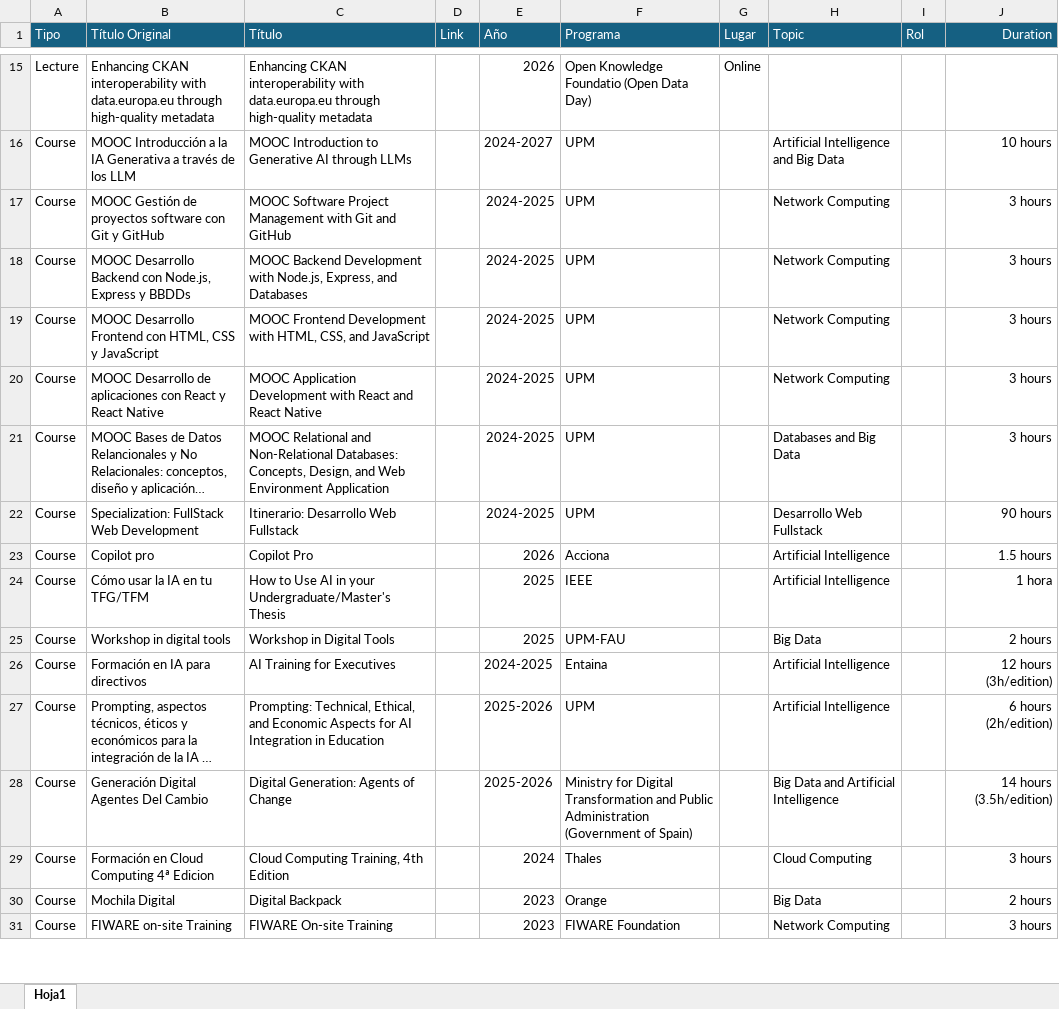
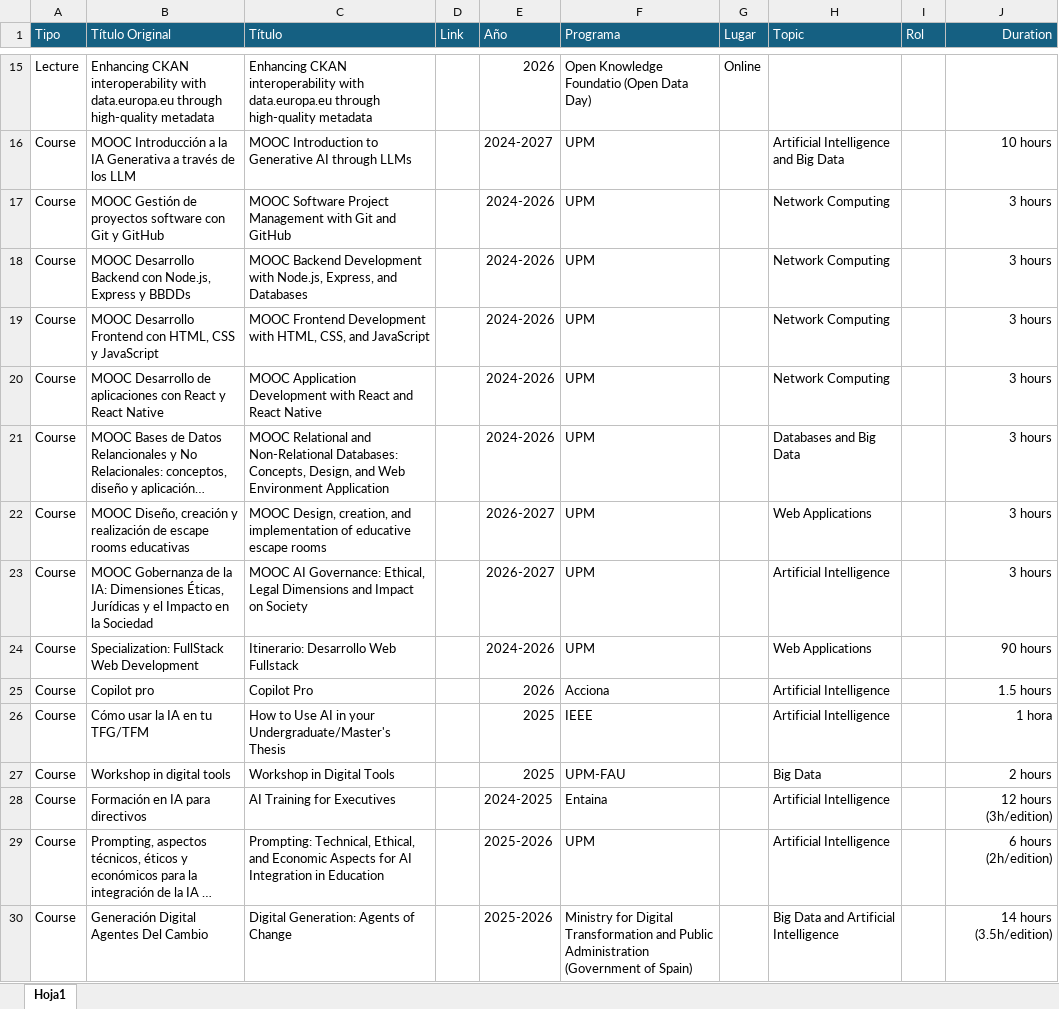
Before and after one commit to javicond3/javicond3.github.io, an Excel workbook: data/External_Courses_Events_Lectures.xlsx, sheet Hoja1, drawn as a sheet; only a part is shown, gaps mark what is left out; the shorter side is filled out with more unchanged rows; long unchanged cells end in …; values as stored, in another font and other column widths than the file's, no borders; addresses are those after the commit; the diff names each change by its address in the sheet, - before the commit and + after, or states it on an @@ line.

```diff
--- a/data/External_Courses_Events_Lectures.xlsx (sheet Hoja1)
+++ b/data/External_Courses_Events_Lectures.xlsx (sheet Hoja1)
-E17:E21 (Año): 2024-2025
+E17:E21 (Año): 2024-2026
+row 22: Course | MOOC Diseño, creación y realización de escape rooms educativas | MOOC Design, creation, and implementation of educative escape rooms |  | 2026-2027 | UPM |  | Web Applications |  | 3 hours
+row 23: Course | MOOC Gobernanza de la IA: Dimensiones Éticas, Jurídicas y el Impacto en la Sociedad | MOOC AI Governance: Ethical, Legal Dimensions and Impact on Society |  | 2026-2027 | UPM |  | Artificial Intelligence |  | 3 hours
-E24 (Año): 2024-2025
+E24 (Año): 2024-2026
-H24 (Topic): Desarrollo Web Fullstack
+H24 (Topic): Web Applications
```
